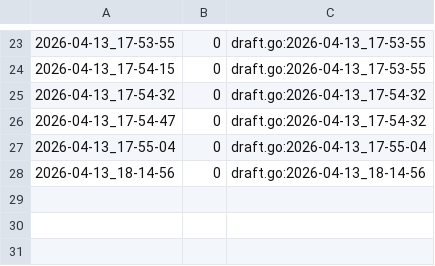
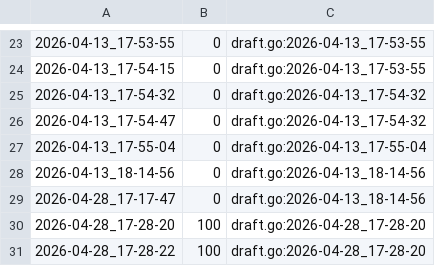
Before and after one commit to qxcode-course/fup-dd-playground-ani-ff, a CSV file: .tko/track/eval1@monica/track.csv, drawn as a sheet; only a part is shown, gaps mark what is left out.

Commit message:
Atividade "varetas" e "monica"

```diff
--- a/.tko/track/eval1@monica/track.csv
+++ b/.tko/track/eval1@monica/track.csv
@@ -28 +28,4 @@
 2026-04-13_18-14-56,0,draft.go:2026-04-13_18-14-56
+2026-04-28_17-17-47,0,draft.go:2026-04-13_18-14-56
+2026-04-28_17-28-20,100,draft.go:2026-04-28_17-28-20
+2026-04-28_17-28-22,100,draft.go:2026-04-28_17-28-20
```
Also changed, not shown: 33 other files.
